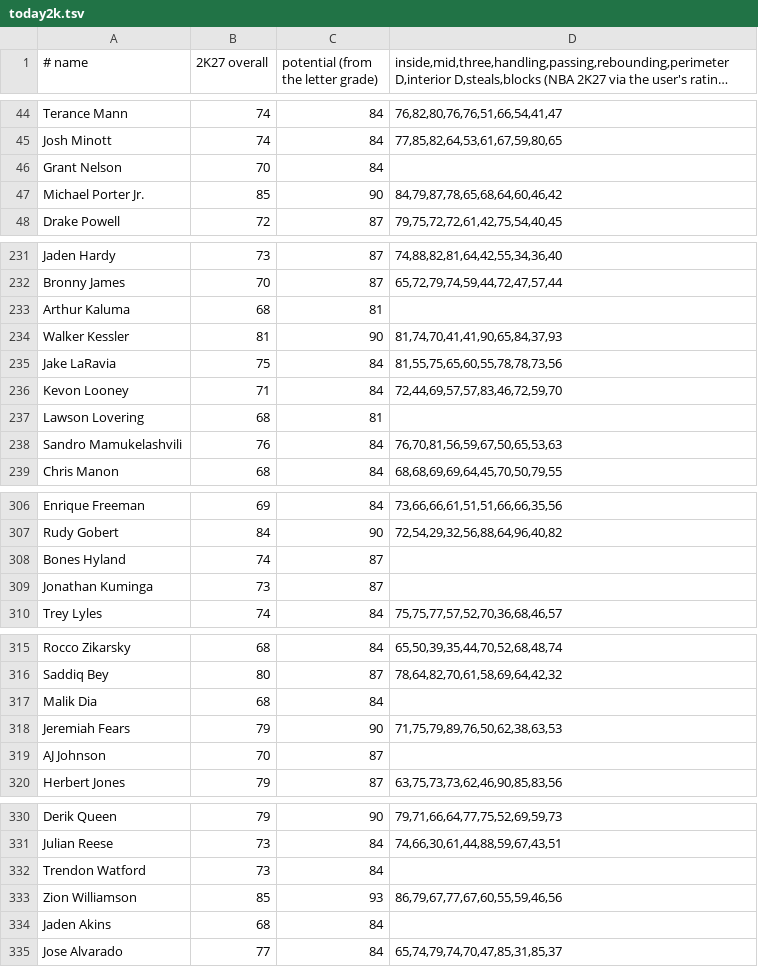
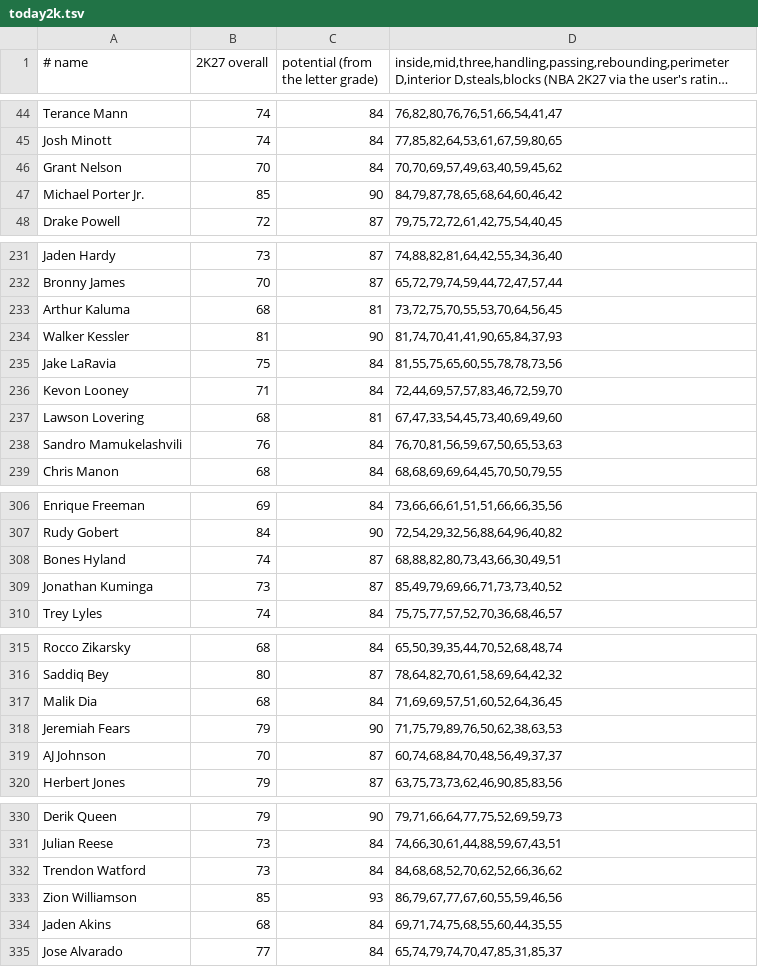
Before and after one commit to EncycloAcid/NH, a TSV file: app/src/main/resources/eras/today2k.tsv, drawn as a sheet; only a part is shown, gaps mark what is left out; long unchanged cells end in …; the diff covers the shown part only.

```diff
--- a/app/src/main/resources/eras/today2k.tsv
+++ b/app/src/main/resources/eras/today2k.tsv
@@ -45,3 +45,3 @@ Terance Mann|74|84|76,82,80,76,76,51,66,54,41,47
 Josh Minott|74|84|77,85,82,64,53,61,67,59,80,65
-Grant Nelson|70|84|
+Grant Nelson|70|84|70,70,69,57,49,63,40,59,45,62
 Michael Porter Jr.|85|90|84,79,87,78,65,68,64,60,46,42
@@ -232,3 +232,3 @@ Jaden Hardy|73|87|74,88,82,81,64,42,55,34,36,40
 Bronny James|70|87|65,72,79,74,59,44,72,47,57,44
-Arthur Kaluma|68|81|
+Arthur Kaluma|68|81|73,72,75,70,55,53,70,64,56,45
 Walker Kessler|81|90|81,74,70,41,41,90,65,84,37,93
@@ -236,3 +236,3 @@ Jake LaRavia|75|84|81,55,75,65,60,55,78,78,73,56
 Kevon Looney|71|84|72,44,69,57,57,83,46,72,59,70
-Lawson Lovering|68|81|
+Lawson Lovering|68|81|67,47,33,54,45,73,40,69,49,60
 Sandro Mamukelashvili|76|84|76,70,81,56,59,67,50,65,53,63
@@ -307,4 +307,4 @@ Enrique Freeman|69|84|73,66,66,61,51,51,66,66,35,56
 Rudy Gobert|84|90|72,54,29,32,56,88,64,96,40,82
-Bones Hyland|74|87|
-Jonathan Kuminga|73|87|
+Bones Hyland|74|87|68,88,82,80,73,43,66,30,49,51
+Jonathan Kuminga|73|87|85,49,79,69,66,71,73,73,40,52
 Trey Lyles|74|84|75,75,77,57,52,70,36,68,46,57
@@ -316,5 +316,5 @@ Rocco Zikarsky|68|84|65,50,39,35,44,70,52,68,48,74
 Saddiq Bey|80|87|78,64,82,70,61,58,69,64,42,32
-Malik Dia|68|84|
+Malik Dia|68|84|71,69,69,57,51,60,52,64,36,45
 Jeremiah Fears|79|90|71,75,79,89,76,50,62,38,63,53
-AJ Johnson|70|87|
+AJ Johnson|70|87|60,74,68,84,70,48,56,49,37,37
 Herbert Jones|79|87|63,75,73,73,62,46,90,85,83,56
@@ -331,5 +331,5 @@ Derik Queen|79|90|79,71,66,64,77,75,52,69,59,73
 Julian Reese|73|84|74,66,30,61,44,88,59,67,43,51
-Trendon Watford|73|84|
+Trendon Watford|73|84|84,68,68,52,70,62,52,66,36,62
 Zion Williamson|85|93|86,79,67,77,67,60,55,59,46,56
-Jaden Akins|68|84|
+Jaden Akins|68|84|69,71,74,75,68,55,60,44,35,55
 Jose Alvarado|77|84|65,74,79,74,70,47,85,31,85,37
```
Also changed, not shown: 30 edited cells elsewhere in this file, app/src/main/resources/eras/stars.tsv, 11 other files.
